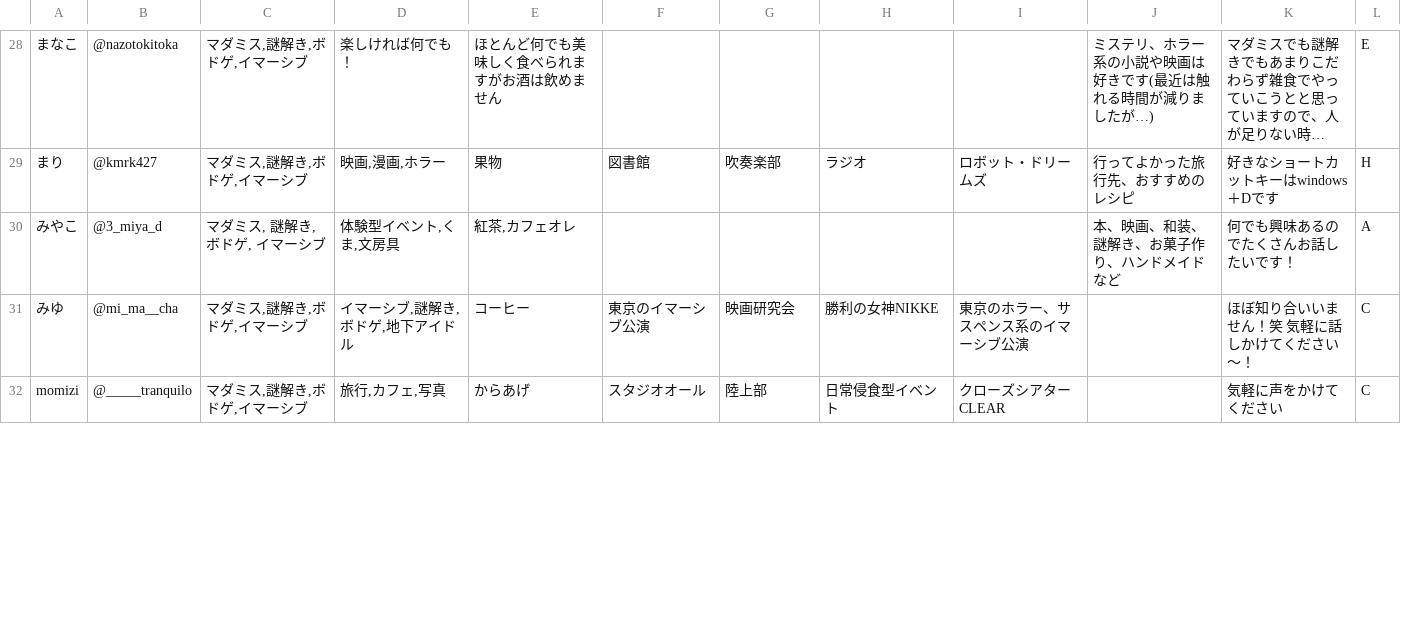
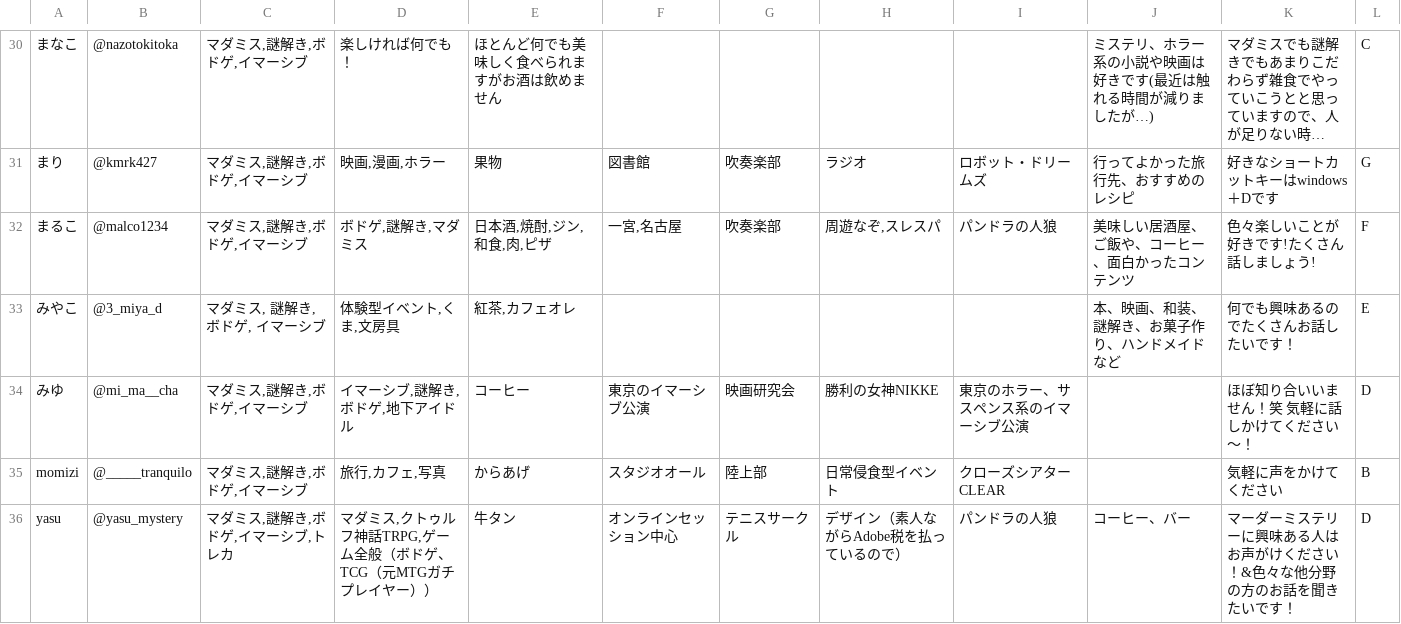
Before and after one commit to atsunazo/prepale, a CSV file: data.csv, drawn as a sheet; only a part is shown, gaps mark what is left out; long unchanged cells end in …; addresses are those after the commit; the diff covers the shown part only; the diff names each change by its address in the sheet, - before the commit and + after, or states it on an @@ line.

```diff
--- a/data.csv
+++ b/data.csv
-L30: E
+L30: C
-L31: H
+L31: G
+row 32: まるこ | @malco1234 | マダミス,謎解き,ボドゲ,イマーシブ | ボドゲ,謎解き,マダミス | 日本酒,焼酎,ジン,和食,肉,ピザ | 一宮,名古屋 | 吹奏楽部 | 周遊なぞ,スレスパ | パンドラの人狼 | 美味しい居酒屋、ご飯や、コーヒー、面白かったコンテンツ | 色々楽しいことが好きです!たくさん話しましょう! | F
-L33: A
+L33: E
-L34: C
+L34: D
-L35: C
+L35: B
+row 36: yasu | @yasu_mystery | マダミス,謎解き,ボドゲ,イマーシブ,トレカ | マダミス,クトゥルフ神話TRPG,ゲーム全般（ボドゲ、TCG（元MTGガチプレイヤー）） | 牛タン | オンラインセッション中心 | テニスサークル | デザイン（素人ながらAdobe税を払っているので） | パンドラの人狼 | コーヒー、バー | マーダーミステリーに興味ある人はお声がけください！&色々な他分野の方のお話を聞きたいです！ | D
```
Also changed, not shown: 2 added rows and 32 edited cells elsewhere in this file, 9 other files.
